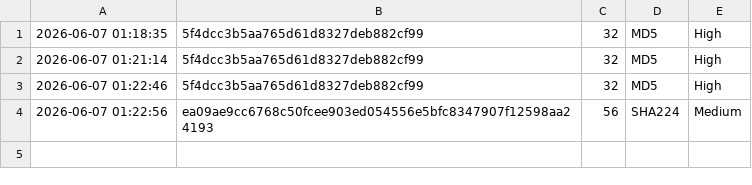
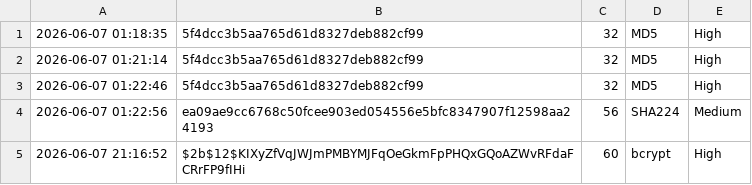
Before and after one commit to pagarkristian/hash-identifier, a CSV file: reports/report.csv, drawn as a sheet.

```diff
--- a/reports/report.csv
+++ b/reports/report.csv
@@ -4 +4,2 @@
 2026-06-07 01:22:56,ea09ae9cc6768c50fcee903ed054556e5bfc8347907f12598aa24193,56,SHA224,Medium
+2026-06-07 21:16:52,$2b$12$KIXyZfVqJWJmPMBYMJFqOeGkmFpPHQxGQoAZWvRFdaFCRrFP9fIHi,60,bcrypt,High
```
Also changed, not shown: 5 other files.
